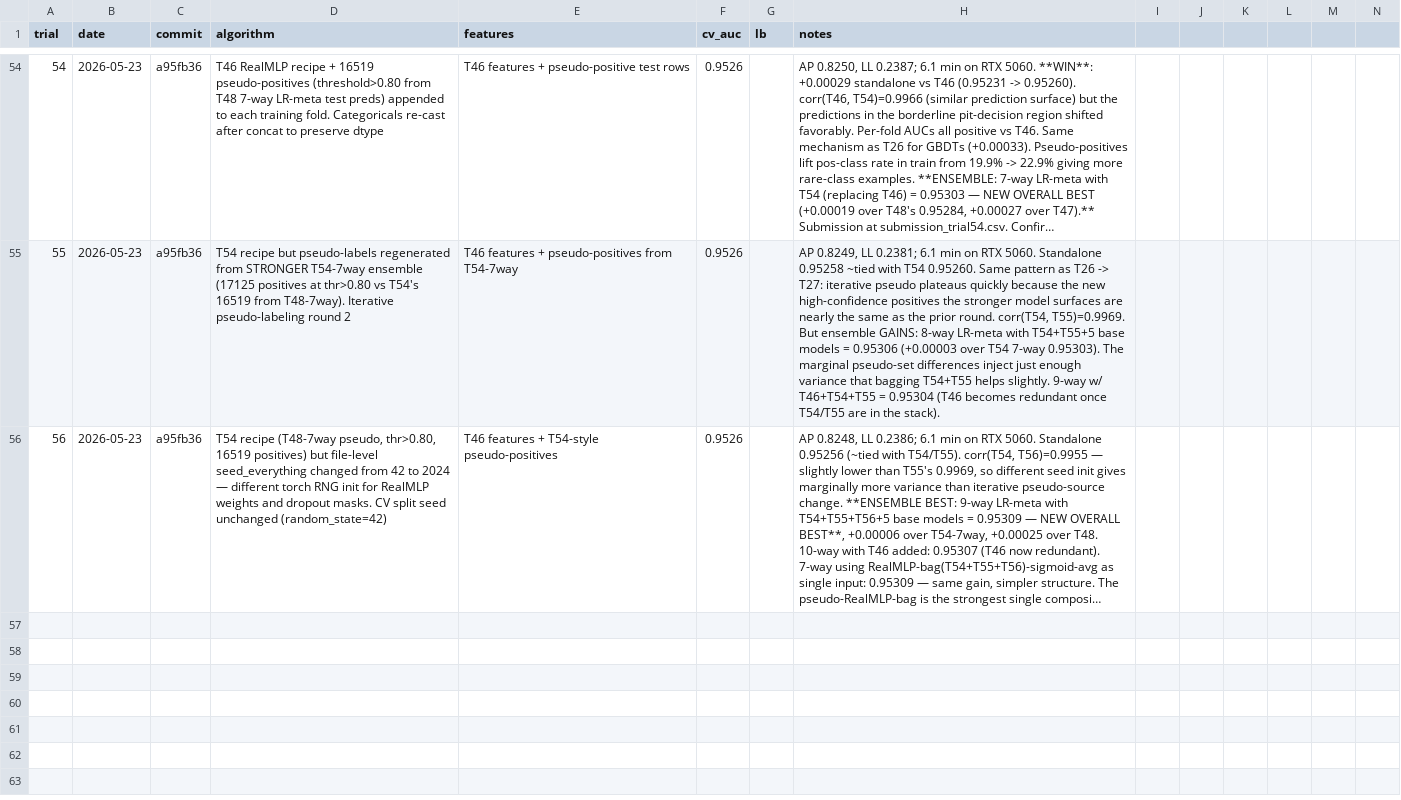
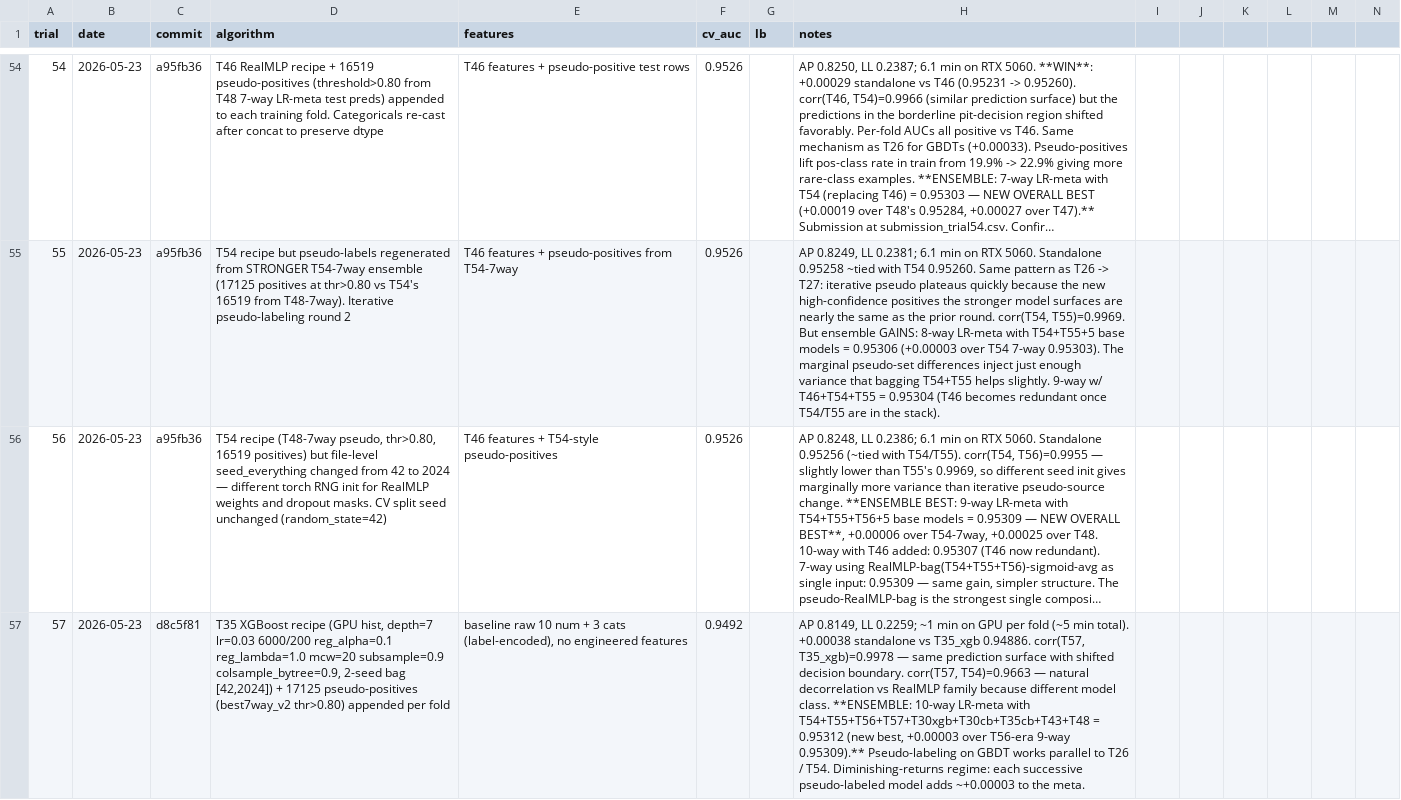
Before and after one commit to Propar2750/PitStop, a CSV file: trials.csv, drawn as a sheet; only a part is shown, gaps mark what is left out; long unchanged cells end in …; rows hold the shown columns only; the diff names each change by its address in the sheet, - before the commit and + after, or states it on an @@ line.

Commit message:
Log trial 57: pseudo-XGBoost — ensemble 0.95312

```diff
--- a/trials.csv
+++ b/trials.csv
+row 57: 57 | 2026-05-23 | d8c5f81 | T35 XGBoost recipe (GPU hist, depth=7 lr=0.03 6000/200 reg_alpha=0.1 reg_lambda=1.0 mcw=20 subsample=0.9 colsample_bytree=0.9, 2-seed bag [42,2024]) + 17125 pseudo-positives (best7way_v2 thr>0.80) appended per fold | baseline raw 10 num + 3 cats (label-encoded), no engineered features | 0.9492 |  | AP 0.8149, LL 0.2259; ~1 min on GPU per fold (~5 min total). +0.00038 standalone vs T35_xgb 0.94886. corr(T57, T35_xgb)=0.9978 — same prediction surface with shifted decision boundary. corr(T57, T54)=0.9663 — natural decorrelation vs RealMLP family because different model class. **ENSEMBLE: 10-way LR-meta with T54+T55+T56+T57+T30xgb+T30cb+T35cb+T43+T48 = 0.95312 (new best, +0.00003 over T56-era 9-way 0.95309).** Pseudo-labeling on GBDT works parallel to T26 / T54. Diminishing-returns regime: each successive pseudo-labeled model adds ~+0.00003 to the meta.
```
